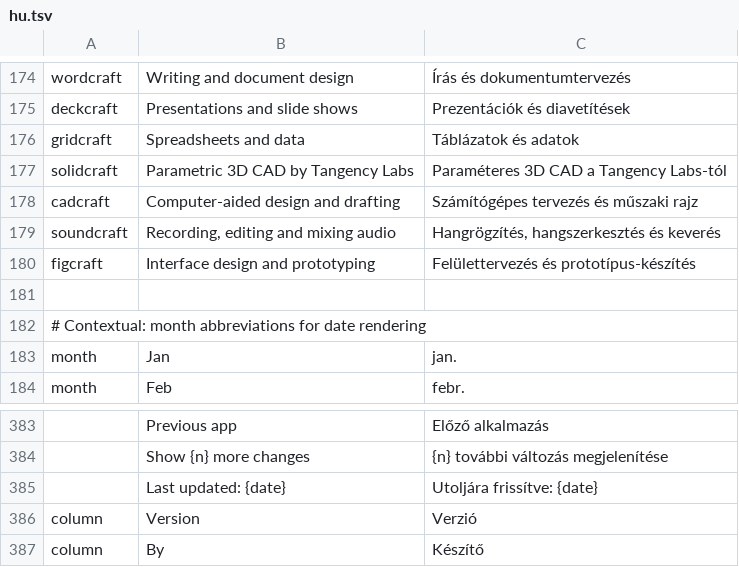
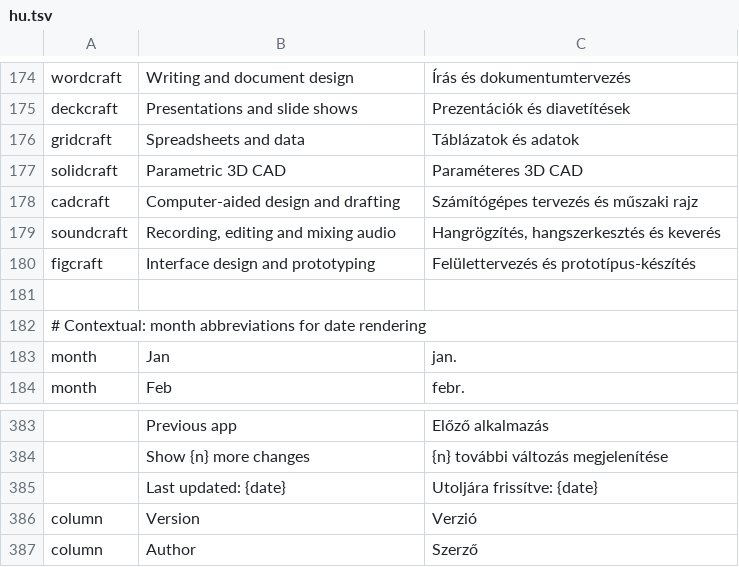
Before and after one commit to dylanmtaylor/craft-launcher, a TSV file: crates/ui-egui/src/i18n/hu.tsv, drawn as a sheet; only a part is shown, gaps mark what is left out; removed rows and columns are numbered as before the commit, all else as after; the diff names each change by its address in the sheet, - before the commit and + after, or states it on an @@ line.

```diff
--- a/crates/ui-egui/src/i18n/hu.tsv
+++ b/crates/ui-egui/src/i18n/hu.tsv
-B177: Parametric 3D CAD by Tangency Labs
+B177: Parametric 3D CAD
-C177: Paraméteres 3D CAD a Tangency Labs-tól
+C177: Paraméteres 3D CAD
-row 387: column | By | Készítő
+row 387: column | Author | Szerző
```
Also changed, not shown: crates/ui-egui/src/i18n/de.tsv, crates/ui-egui/src/i18n/ja.tsv, 13 other files.
